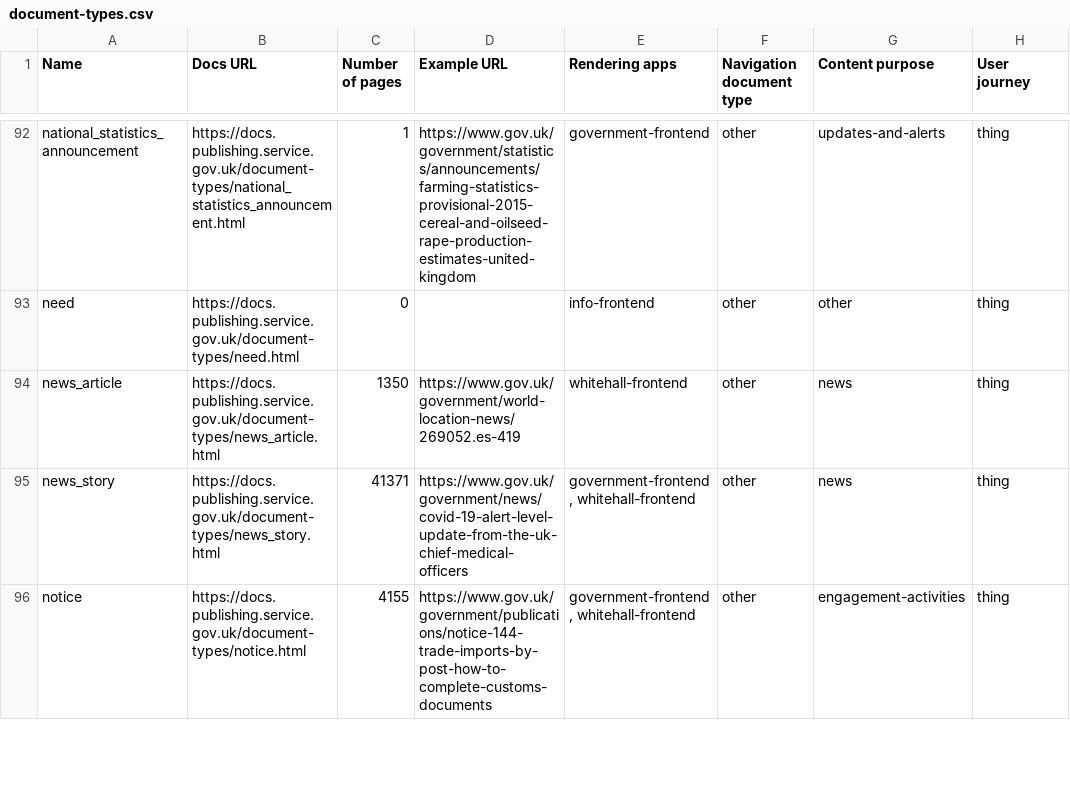
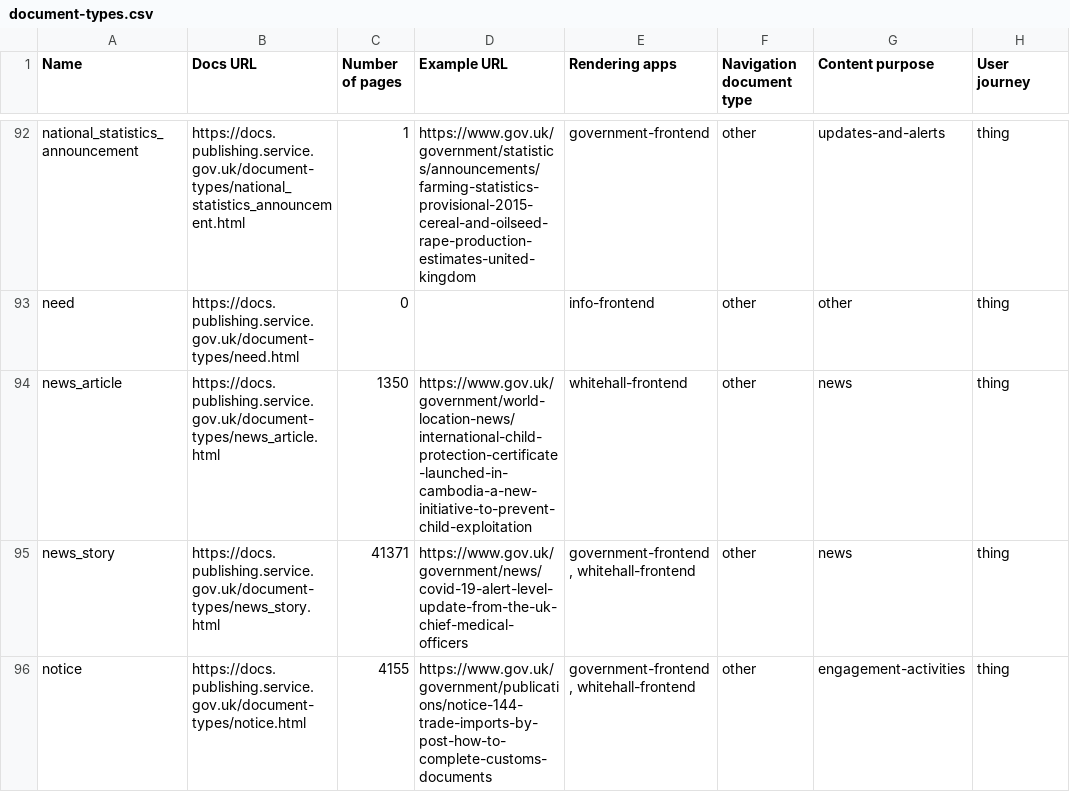
Before and after one commit to alphagov/govuk-developers, a CSV file: document-types.csv, drawn as a sheet; only a part is shown, gaps mark what is left out; the diff names each change by its address in the sheet, - before the commit and + after, or states it on an @@ line.

```diff
--- a/document-types.csv
+++ b/document-types.csv
-D94 (Example URL): https://www.gov.uk/government/world-location-news/269052.es-419
+D94 (Example URL): https://www.gov.uk/government/world-location-news/international-child-protection-certificate-launched-in-cambodia-a-new-initiative-to-prevent-child-exploitation
```
Also changed, not shown: 5 other files.
